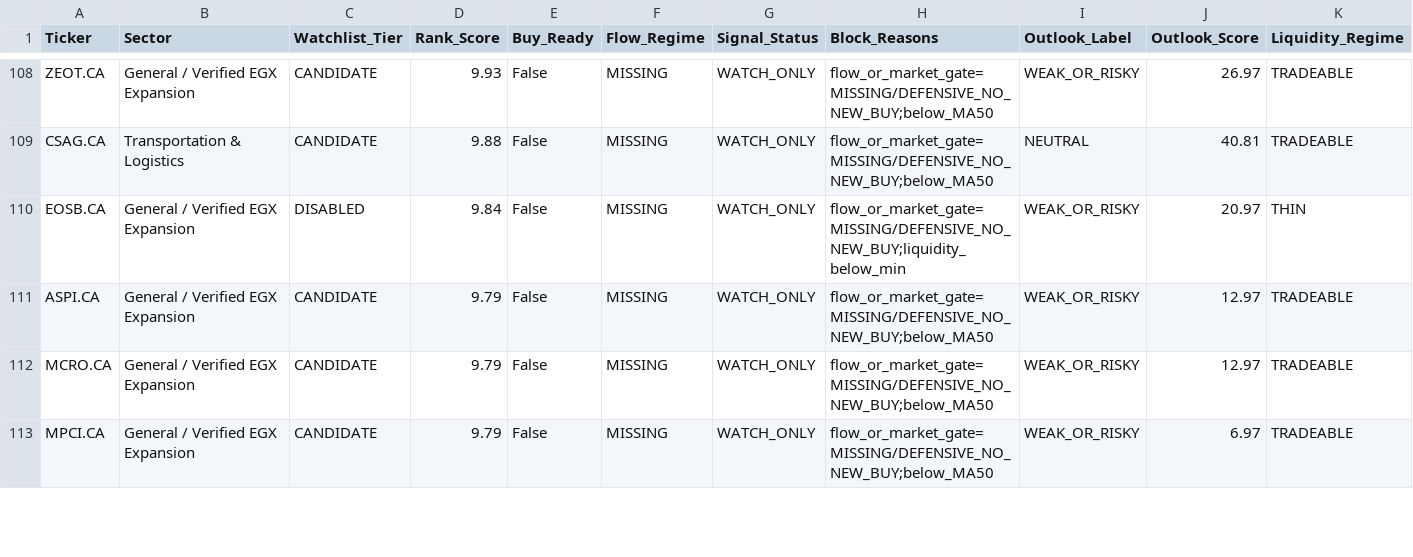
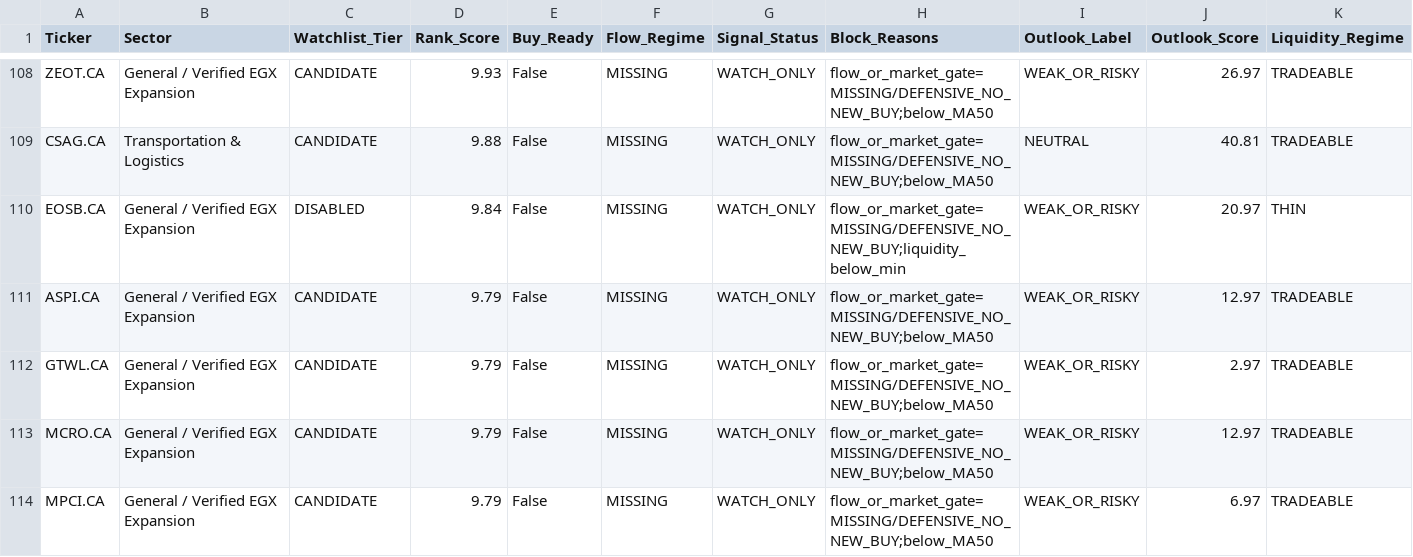
Before and after one commit to Philopater-Ayman/egx-telegram-scanner, a CSV file: watchlist_signals.csv, drawn as a sheet; only a part is shown, gaps mark what is left out; rows hold the shown columns only; the diff names each change by its address in the sheet, - before the commit and + after, or states it on an @@ line.

```diff
--- a/watchlist_signals.csv
+++ b/watchlist_signals.csv
+row 112: GTWL.CA | General / Verified EGX Expansion | CANDIDATE | 9.79 | False | MISSING | WATCH_ONLY | flow_or_market_gate=MISSING/DEFENSIVE_NO_NEW_BUY;below_MA50 | WEAK_OR_RISKY | 2.97 | TRADEABLE
```
Also changed, not shown: action_tickets.csv, data_quality.csv, 8 other files.
